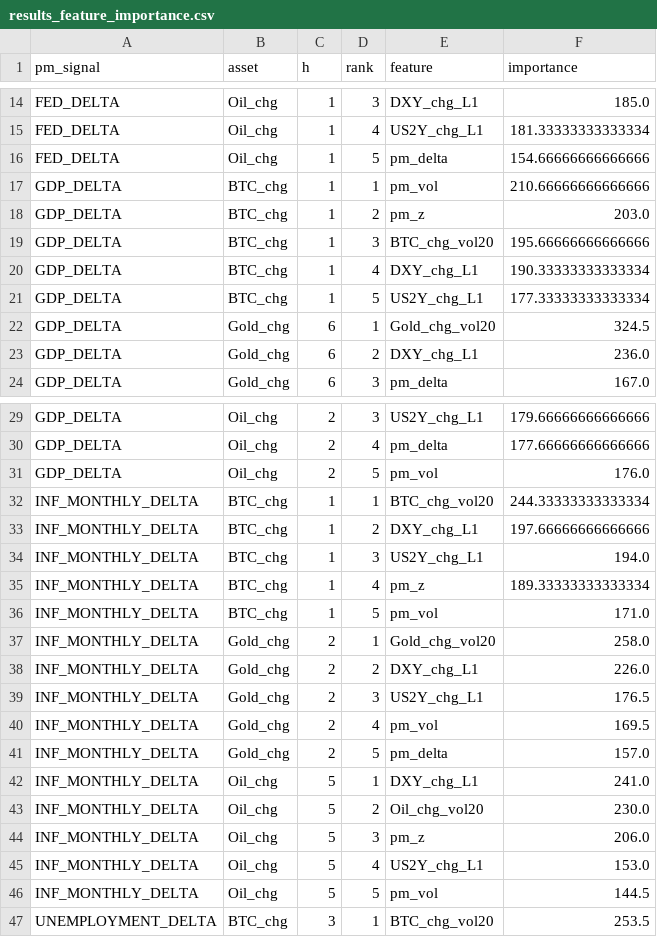
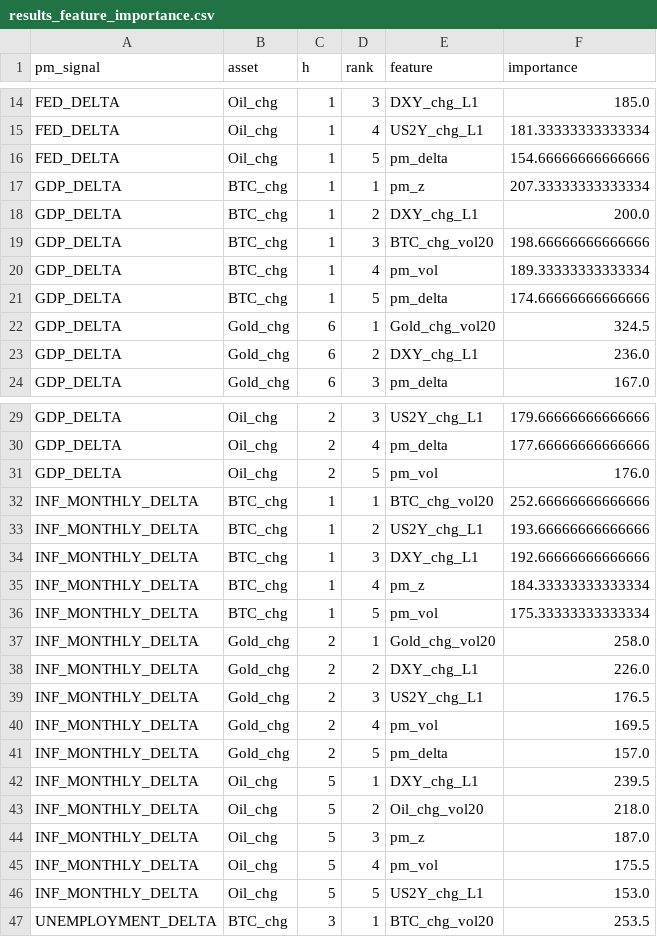
Before and after one commit to flyingduck0/ML_Seminar_Project, a CSV file: results/results_feature_importance.csv, drawn as a sheet; only a part is shown, gaps mark what is left out.

```diff
--- a/results/results_feature_importance.csv
+++ b/results/results_feature_importance.csv
@@ -16,7 +16,7 @@ FED_DELTA,Oil_chg,1,4,US2Y_chg_L1,181.33333333333334
 FED_DELTA,Oil_chg,1,5,pm_delta,154.66666666666666
-GDP_DELTA,BTC_chg,1,1,pm_vol,210.66666666666666
-GDP_DELTA,BTC_chg,1,2,pm_z,203.0
-GDP_DELTA,BTC_chg,1,3,BTC_chg_vol20,195.66666666666666
-GDP_DELTA,BTC_chg,1,4,DXY_chg_L1,190.33333333333334
-GDP_DELTA,BTC_chg,1,5,US2Y_chg_L1,177.33333333333334
+GDP_DELTA,BTC_chg,1,1,pm_z,207.33333333333334
+GDP_DELTA,BTC_chg,1,2,DXY_chg_L1,200.0
+GDP_DELTA,BTC_chg,1,3,BTC_chg_vol20,198.66666666666666
+GDP_DELTA,BTC_chg,1,4,pm_vol,189.33333333333334
+GDP_DELTA,BTC_chg,1,5,pm_delta,174.66666666666666
 GDP_DELTA,Gold_chg,6,1,Gold_chg_vol20,324.5
@@ -31,7 +31,7 @@ GDP_DELTA,Oil_chg,2,4,pm_delta,177.66666666666666
 GDP_DELTA,Oil_chg,2,5,pm_vol,176.0
-INF_MONTHLY_DELTA,BTC_chg,1,1,BTC_chg_vol20,244.33333333333334
-INF_MONTHLY_DELTA,BTC_chg,1,2,DXY_chg_L1,197.66666666666666
-INF_MONTHLY_DELTA,BTC_chg,1,3,US2Y_chg_L1,194.0
-INF_MONTHLY_DELTA,BTC_chg,1,4,pm_z,189.33333333333334
-INF_MONTHLY_DELTA,BTC_chg,1,5,pm_vol,171.0
+INF_MONTHLY_DELTA,BTC_chg,1,1,BTC_chg_vol20,252.66666666666666
+INF_MONTHLY_DELTA,BTC_chg,1,2,US2Y_chg_L1,193.66666666666666
+INF_MONTHLY_DELTA,BTC_chg,1,3,DXY_chg_L1,192.66666666666666
+INF_MONTHLY_DELTA,BTC_chg,1,4,pm_z,184.33333333333334
+INF_MONTHLY_DELTA,BTC_chg,1,5,pm_vol,175.33333333333334
 INF_MONTHLY_DELTA,Gold_chg,2,1,Gold_chg_vol20,258.0
@@ -41,7 +41,7 @@ INF_MONTHLY_DELTA,Gold_chg,2,4,pm_vol,169.5
 INF_MONTHLY_DELTA,Gold_chg,2,5,pm_delta,157.0
-INF_MONTHLY_DELTA,Oil_chg,5,1,DXY_chg_L1,241.0
-INF_MONTHLY_DELTA,Oil_chg,5,2,Oil_chg_vol20,230.0
-INF_MONTHLY_DELTA,Oil_chg,5,3,pm_z,206.0
-INF_MONTHLY_DELTA,Oil_chg,5,4,US2Y_chg_L1,153.0
-INF_MONTHLY_DELTA,Oil_chg,5,5,pm_vol,144.5
+INF_MONTHLY_DELTA,Oil_chg,5,1,DXY_chg_L1,239.5
+INF_MONTHLY_DELTA,Oil_chg,5,2,Oil_chg_vol20,218.0
+INF_MONTHLY_DELTA,Oil_chg,5,3,pm_z,187.0
+INF_MONTHLY_DELTA,Oil_chg,5,4,pm_vol,175.5
+INF_MONTHLY_DELTA,Oil_chg,5,5,US2Y_chg_L1,153.0
 UNEMPLOYMENT_DELTA,BTC_chg,3,1,BTC_chg_vol20,253.5
```
Also changed, not shown: results/current_signals.csv, results/results_backtest.csv, 8 other files.
